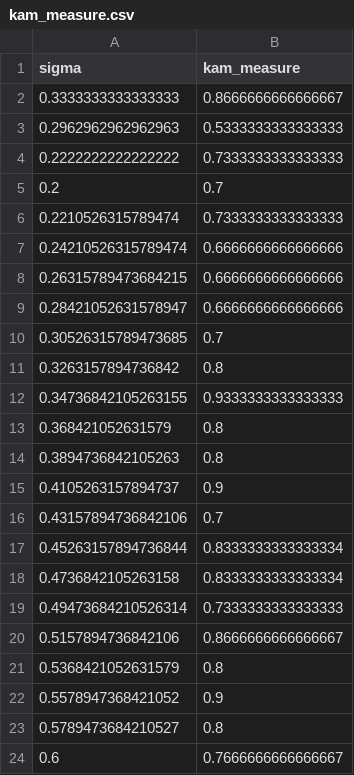
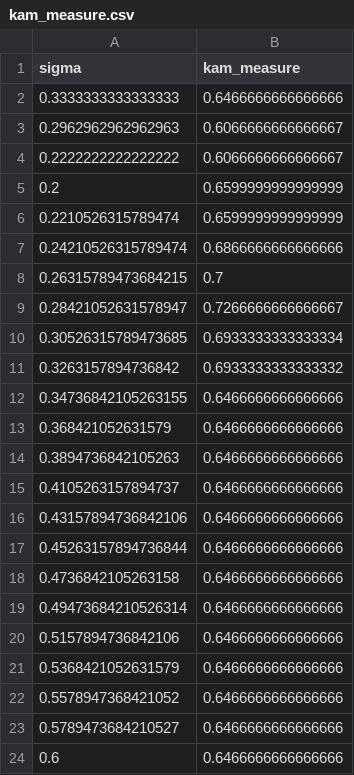
Before and after one commit to fraware/three-body_problem, a CSV file: results/kam_measure.csv, drawn as a sheet.

```diff
--- a/results/kam_measure.csv
+++ b/results/kam_measure.csv
@@ -1,24 +1,24 @@
 sigma,kam_measure
-0.3333333333333333,0.8666666666666667
-0.2962962962962963,0.5333333333333333
-0.2222222222222222,0.7333333333333333
-0.2,0.7
-0.2210526315789474,0.7333333333333333
-0.24210526315789474,0.6666666666666666
-0.26315789473684215,0.6666666666666666
-0.28421052631578947,0.6666666666666666
-0.30526315789473685,0.7
-0.3263157894736842,0.8
-0.34736842105263155,0.9333333333333333
-0.368421052631579,0.8
-0.3894736842105263,0.8
-0.4105263157894737,0.9
-0.43157894736842106,0.7
-0.45263157894736844,0.8333333333333334
-0.4736842105263158,0.8333333333333334
-0.49473684210526314,0.7333333333333333
-0.5157894736842106,0.8666666666666667
-0.5368421052631579,0.8
-0.5578947368421052,0.9
-0.5789473684210527,0.8
-0.6,0.7666666666666667
+0.3333333333333333,0.6466666666666666
+0.2962962962962963,0.6066666666666667
+0.2222222222222222,0.6066666666666667
+0.2,0.6599999999999999
+0.2210526315789474,0.6599999999999999
+0.24210526315789474,0.6866666666666666
+0.26315789473684215,0.7
+0.28421052631578947,0.7266666666666667
+0.30526315789473685,0.6933333333333334
+0.3263157894736842,0.6933333333333332
+0.34736842105263155,0.6466666666666666
+0.368421052631579,0.6466666666666666
+0.3894736842105263,0.6466666666666666
+0.4105263157894737,0.6466666666666666
+0.43157894736842106,0.6466666666666666
+0.45263157894736844,0.6466666666666666
+0.4736842105263158,0.6466666666666666
+0.49473684210526314,0.6466666666666666
+0.5157894736842106,0.6466666666666666
+0.5368421052631579,0.6466666666666666
+0.5578947368421052,0.6466666666666666
+0.5789473684210527,0.6466666666666666
+0.6,0.6466666666666666
```
Also changed, not shown: results/homothetic_performance.csv, results/isomorphism_kam_correspondence.csv, 25 other files.
